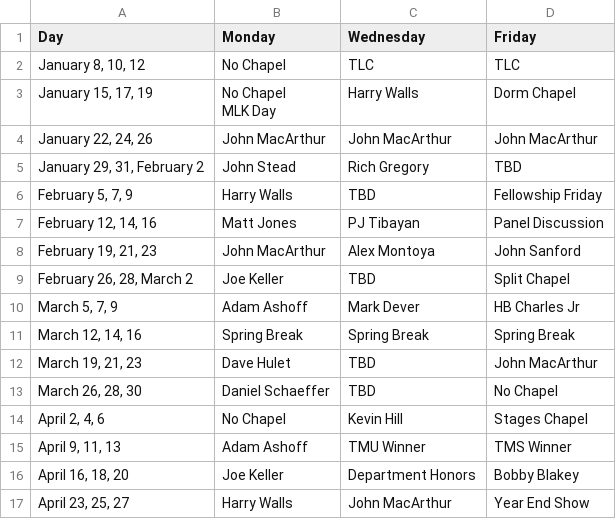
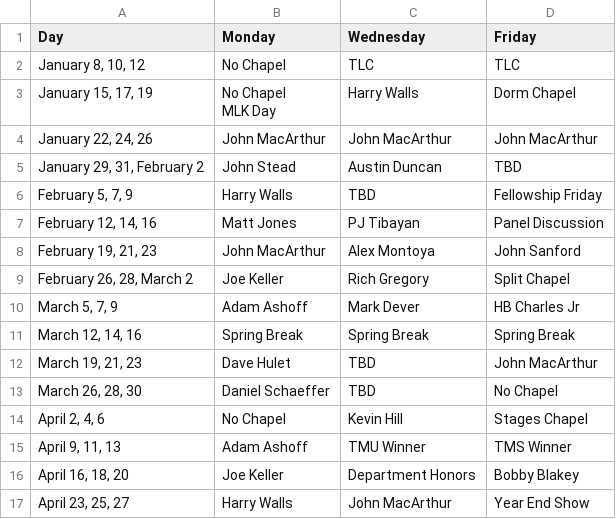
Before and after one commit to blakenoll/TMU, a CSV file: _data/spchapel.csv, drawn as a sheet.

Commit message:
chapel fixes

```diff
--- a/_data/spchapel.csv
+++ b/_data/spchapel.csv
@@ -6,3 +6,3 @@ Day,Monday,Wednesday,Friday
 "January 22, 24, 26",John MacArthur,John MacArthur,John MacArthur
-"January 29, 31, February 2",John Stead,Rich Gregory,"TBD"
+"January 29, 31, February 2",John Stead,Austin Duncan,"TBD"
 "February 5, 7, 9",Harry Walls,TBD,Fellowship Friday
@@ -10,3 +10,3 @@ Day,Monday,Wednesday,Friday
 "February 19, 21, 23","John MacArthur",Alex Montoya,"John Sanford"
-"February 26, 28, March 2",Joe Keller,TBD,Split Chapel
+"February 26, 28, March 2",Joe Keller,Rich Gregory,Split Chapel
 "March 5, 7, 9",Adam Ashoff,Mark Dever,HB Charles Jr
```
